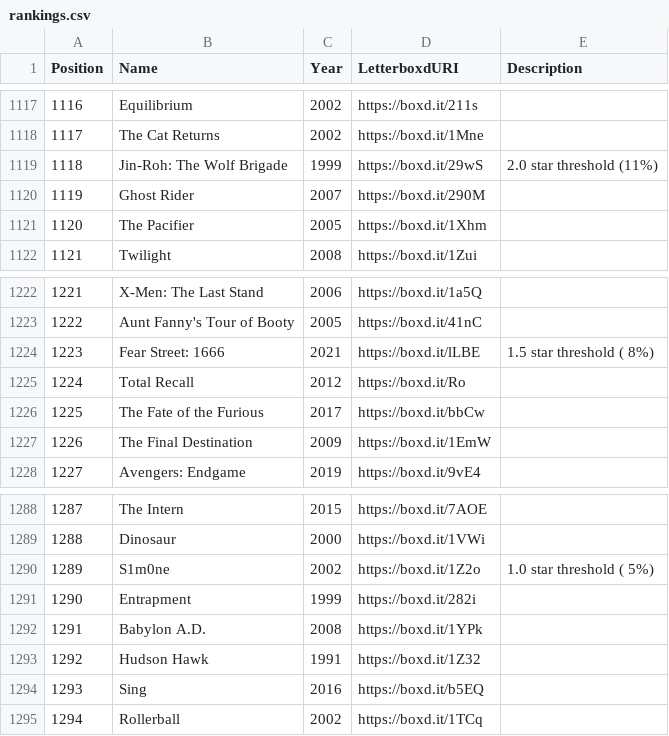
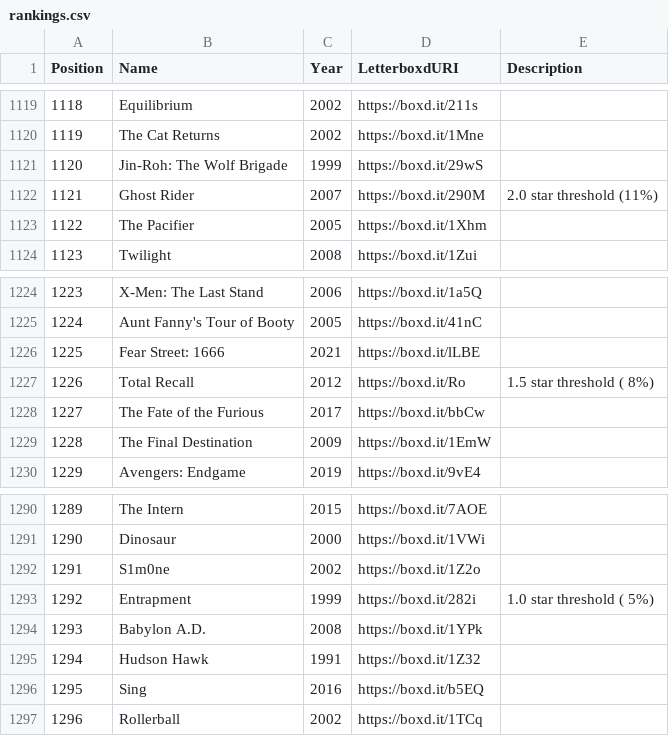
Before and after one commit to MrHen/movie-sorter, a CSV file: rankings.csv, drawn as a sheet; only a part is shown, gaps mark what is left out; addresses are those after the commit; the diff covers the shown part only; the diff names each change by its address in the sheet, - before the commit and + after, or states it on an @@ line.

```diff
--- a/rankings.csv
+++ b/rankings.csv
@@ column A (Position) renumbered from row 294 down @@
-E1121 (Description): 2.0 star threshold (11%)
+E1121 (Description): (empty)
-E1122 (Description): (empty)
+E1122 (Description): 2.0 star threshold (11%)
-E1226 (Description): 1.5 star threshold ( 8%)
+E1226 (Description): (empty)
-E1227 (Description): (empty)
+E1227 (Description): 1.5 star threshold ( 8%)
-E1292 (Description): 1.0 star threshold ( 5%)
+E1292 (Description): (empty)
-E1293 (Description): (empty)
+E1293 (Description): 1.0 star threshold ( 5%)
```
Also changed, not shown: 3 added rows and 4 edited cells elsewhere in this file, 1 other file.
